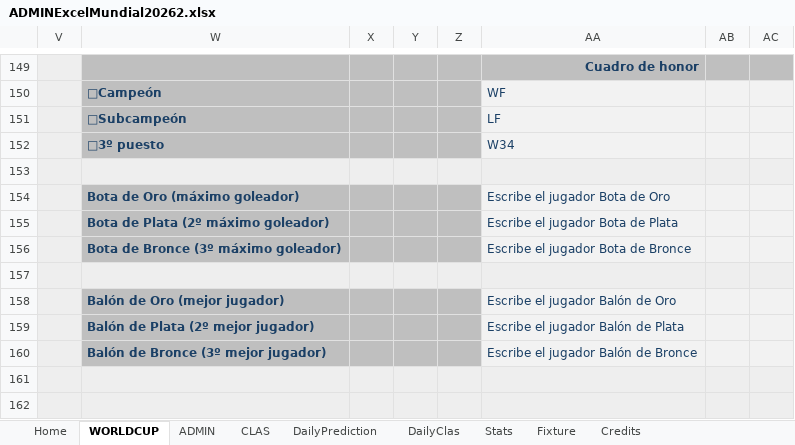
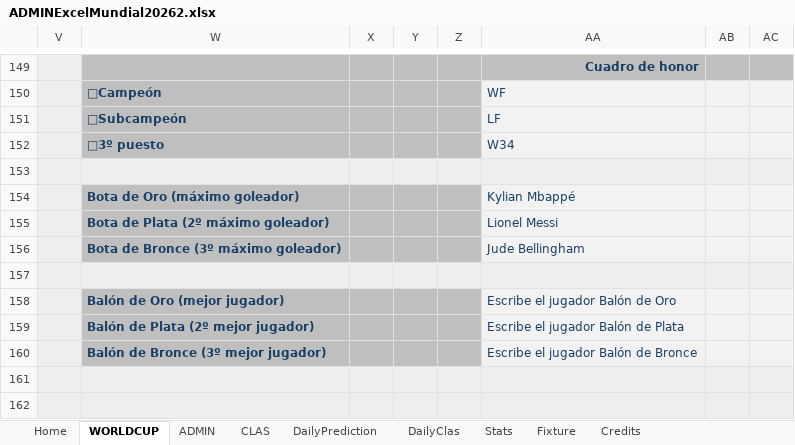
Before and after one commit to KevinPerez2701/Quiniela, an Excel workbook: ADMINExcelMundial20262.xlsx, sheet WORLDCUP, drawn as a sheet; only a part is shown, gaps mark what is left out; values as stored, in another font and other column widths than the file's, no borders; conditional formats not drawn; the diff names each change by its address in the sheet, - before the commit and + after, or states it on an @@ line.

```diff
--- a/ADMINExcelMundial20262.xlsx (sheet WORLDCUP)
+++ b/ADMINExcelMundial20262.xlsx (sheet WORLDCUP)
-AA154: Escribe el jugador Bota de Oro
+AA154: Kylian Mbappé
-AA155: Escribe el jugador Bota de Plata
+AA155: Lionel Messi
-AA156: Escribe el jugador Bota de Bronce
+AA156: Jude Bellingham
```
Also changed, not shown: ADMINExcelMundial20261.xlsx, 1 other file.
